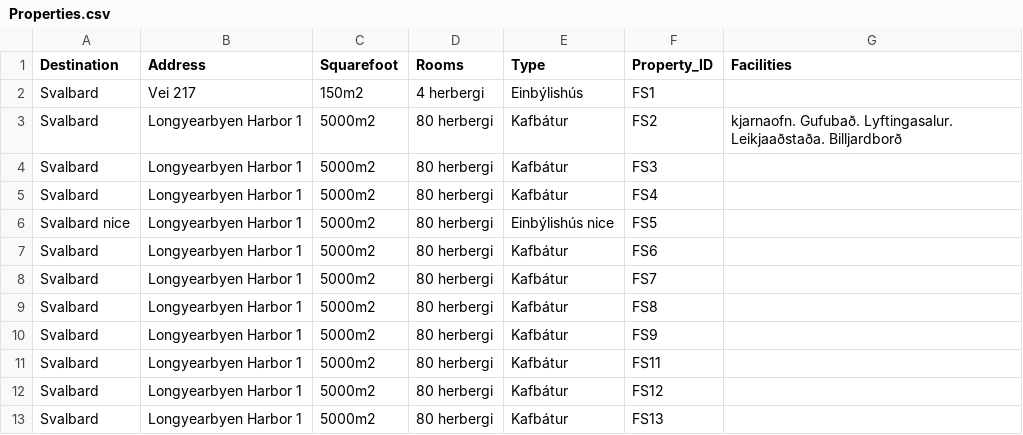
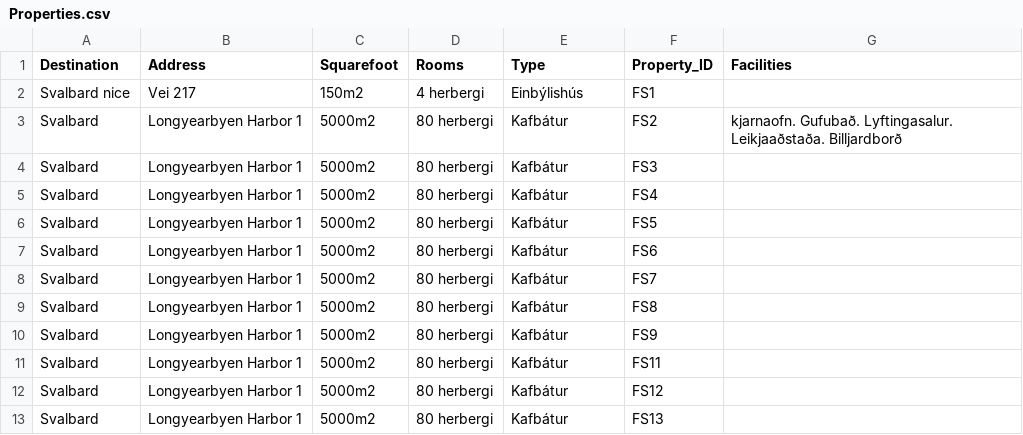
Before and after one commit to saraatla/VLN1-H25, a CSV file: csv/Properties.csv, drawn as a sheet; only a part is shown.

Commit message:
property edit

```diff
--- a/csv/Properties.csv
+++ b/csv/Properties.csv
@@ -1,3 +1,3 @@
 Destination,Address,Squarefoot,Rooms,Type,Property_ID,Facilities
-Svalbard,Vei 217,150m2,4 herbergi,Einbýlishús,FS1,
+Svalbard nice,Vei 217,150m2,4 herbergi,Einbýlishús,FS1,
 Svalbard,Longyearbyen Harbor 1,5000m2,80 herbergi,Kafbátur,FS2,kjarnaofn. Gufubað. Lyftingasalur. Leikjaaðstaða. Billjardborð
@@ -5,3 +5,3 @@ Svalbard,Longyearbyen Harbor 1,5000m2,80 herbergi,Kafbátur,FS3,
 Svalbard,Longyearbyen Harbor 1,5000m2,80 herbergi,Kafbátur,FS4,
-Svalbard nice,Longyearbyen Harbor 1,5000m2,80 herbergi,Einbýlishús nice,FS5,
+Svalbard,Longyearbyen Harbor 1,5000m2,80 herbergi,Kafbátur,FS5,
 Svalbard,Longyearbyen Harbor 1,5000m2,80 herbergi,Kafbátur,FS6,
```
Also changed, not shown: 5 other files.
